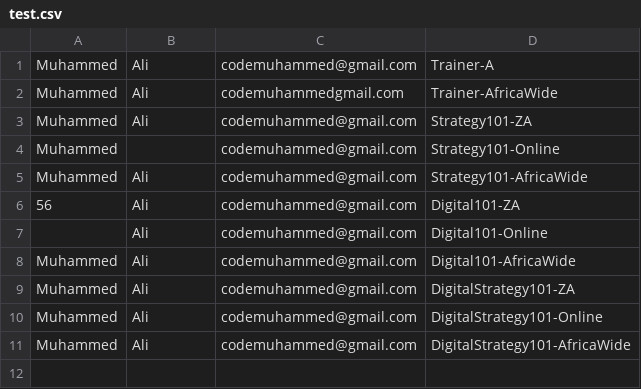
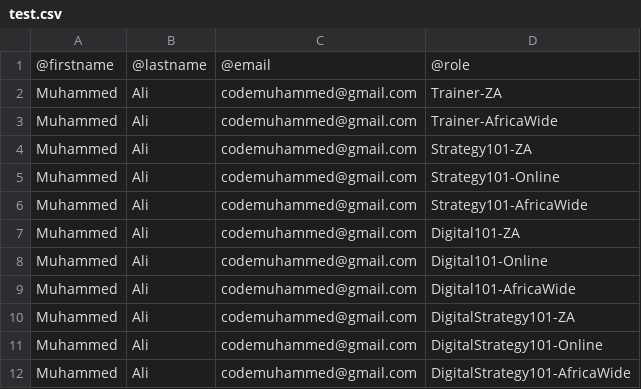
Before and after one commit to CodeMuhammed/konvergemedia, a CSV file: public/img/test.csv, drawn as a sheet.

Commit message:
Signed-off-by: codemuhammed <codemuhammed@gmail.com>

```diff
--- a/public/img/test.csv
+++ b/public/img/test.csv
@@ -1,8 +1,9 @@
-Muhammed,Ali,codemuhammed@gmail.com,Trainer-A
-Muhammed,Ali,codemuhammedgmail.com,Trainer-AfricaWide
+@firstname,@lastname,@email,@role
+Muhammed,Ali,codemuhammed@gmail.com,Trainer-ZA
+Muhammed,Ali,codemuhammed@gmail.com,Trainer-AfricaWide
 Muhammed,Ali,codemuhammed@gmail.com,Strategy101-ZA
-Muhammed,,codemuhammed@gmail.com,Strategy101-Online
+Muhammed,Ali,codemuhammed@gmail.com,Strategy101-Online
 Muhammed,Ali,codemuhammed@gmail.com,Strategy101-AfricaWide
-56,Ali,codemuhammed@gmail.com,Digital101-ZA
-,Ali,codemuhammed@gmail.com,Digital101-Online
+Muhammed,Ali,codemuhammed@gmail.com,Digital101-ZA
+Muhammed,Ali,codemuhammed@gmail.com,Digital101-Online
 Muhammed,Ali,codemuhammed@gmail.com,Digital101-AfricaWide
```
Also changed, not shown: 1 other file.
